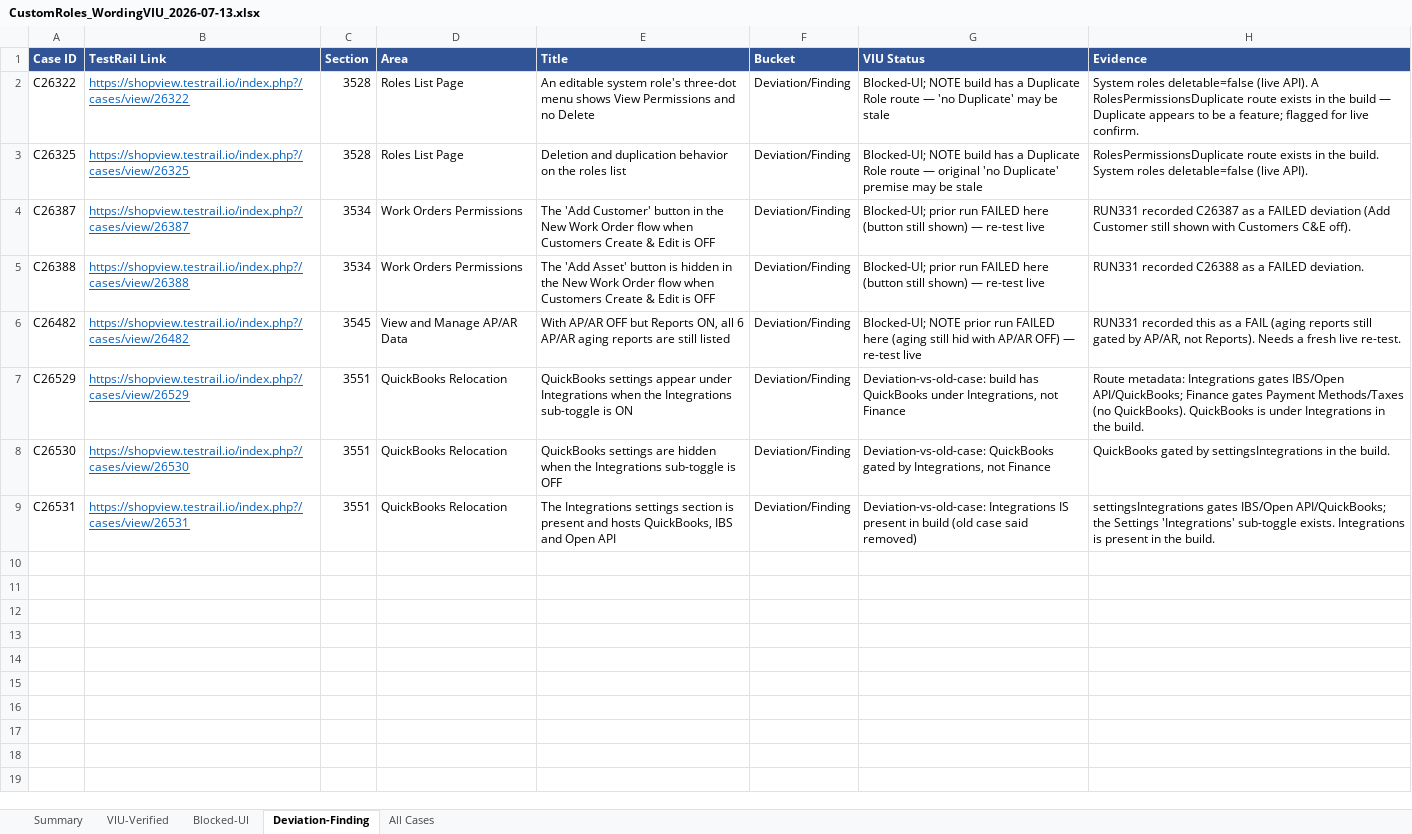
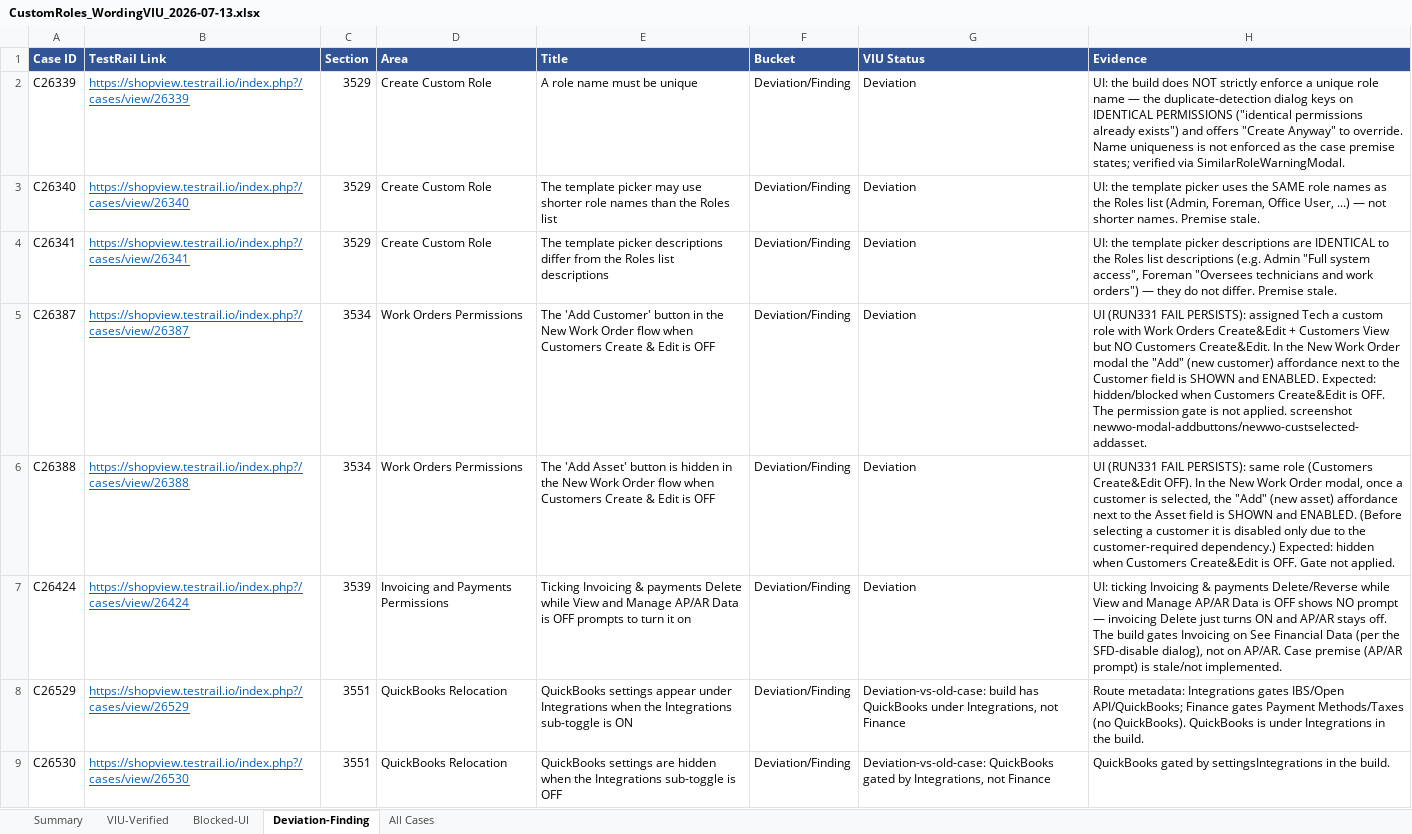
Before and after one commit to bilalmuzamil-sketch/Manual-test-Cases, an Excel workbook: build/custom-roles-run/CustomRoles_WordingVIU_2026-07-13.xlsx, sheet Deviation-Finding, drawn as a sheet; only a part is shown; the shorter side is filled out with more unchanged rows; values as stored, in another font and other column widths than the file's, no borders; removed rows and columns are numbered as before the commit, all else as after; the diff names each change by its address in the sheet, - before the commit and + after, or states it on an @@ line.

```diff
--- a/build/custom-roles-run/CustomRoles_WordingVIU_2026-07-13.xlsx (sheet Deviation-Finding)
+++ b/build/custom-roles-run/CustomRoles_WordingVIU_2026-07-13.xlsx (sheet Deviation-Finding)
-row 2: C26322 | https://shopview.testrail.io/index.php?/cases/view/26322 | 3528 | Roles List Page | An editable system role's three-dot menu shows View Permissions and no Delete | Deviation/Finding | Blocked-UI; NOTE build has a Duplicate Role route — 'no Duplicate' may be stale | System roles deletable=false (live API). A RolesPermissionsDuplicate route exists in the build — Duplicate appears to be a feature; flagged for live confirm.
-row 3: C26325 | https://shopview.testrail.io/index.php?/cases/view/26325 | 3528 | Roles List Page | Deletion and duplication behavior on the roles list | Deviation/Finding | Blocked-UI; NOTE build has a Duplicate Role route — original 'no Duplicate' premise may be stale | RolesPermissionsDuplicate route exists in the build. System roles deletable=false (live API).
+row 2: C26339 | https://shopview.testrail.io/index.php?/cases/view/26339 | 3529 | Create Custom Role | A role name must be unique | Deviation/Finding | Deviation | UI: the build does NOT strictly enforce a unique role name — the duplicate-detection dialog keys on IDENTICAL PERMISSIONS ("identical permissions already exists") and offers "Create Anyway" to override. Name uniqueness is not enforced as the case premise states; verified via SimilarRoleWarningModal.
+row 3: C26340 | https://shopview.testrail.io/index.php?/cases/view/26340 | 3529 | Create Custom Role | The template picker may use shorter role names than the Roles list | Deviation/Finding | Deviation | UI: the template picker uses the SAME role names as the Roles list (Admin, Foreman, Office User, ...) — not shorter names. Premise stale.
+row 4: C26341 | https://shopview.testrail.io/index.php?/cases/view/26341 | 3529 | Create Custom Role | The template picker descriptions differ from the Roles list descriptions | Deviation/Finding | Deviation | UI: the template picker descriptions are IDENTICAL to the Roles list descriptions (e.g. Admin "Full system access", Foreman "Oversees technicians and work orders") — they do not differ. Premise stale.
-G5:G6 (VIU Status): Blocked-UI; prior run FAILED here (button still shown) — re-test live
+G5:G6 (VIU Status): Deviation
-H5 (Evidence): RUN331 recorded C26387 as a FAILED deviation (Add Customer still shown with Customers C&E off).
+H5 (Evidence): UI (RUN331 FAIL PERSISTS): assigned Tech a custom role with Work Orders Create&Edit + Customers View but NO Customers Create&Edit. In the New Work Order modal the "Add" (new customer) affordance next to the Customer field is SHOWN and ENABLED. Expected: hidden/blocked when Customers Create&Edit is OFF. The permission gate is not applied. screenshot newwo-modal-addbuttons/newwo-custselected-addasset.
-H6 (Evidence): RUN331 recorded C26388 as a FAILED deviation.
+H6 (Evidence): UI (RUN331 FAIL PERSISTS): same role (Customers Create&Edit OFF). In the New Work Order modal, once a customer is selected, the "Add" (new asset) affordance next to the Asset field is SHOWN and ENABLED. (Before selecting a customer it is disabled only due to the customer-required dependency.) Expected: hidden when Customers Create&Edit is OFF. Gate not applied.
-row 6: C26482 | https://shopview.testrail.io/index.php?/cases/view/26482 | 3545 | View and Manage AP/AR Data | With AP/AR OFF but Reports ON, all 6 AP/AR aging reports are still listed | Deviation/Finding | Blocked-UI; NOTE prior run FAILED here (aging still hid with AP/AR OFF) — re-test live | RUN331 recorded this as a FAIL (aging reports still gated by AP/AR, not Reports). Needs a fresh live re-test.
+row 7: C26424 | https://shopview.testrail.io/index.php?/cases/view/26424 | 3539 | Invoicing and Payments Permissions | Ticking Invoicing & payments Delete while View and Manage AP/AR Data is OFF prompts to turn it on | Deviation/Finding | Deviation | UI: ticking Invoicing & payments Delete/Reverse while View and Manage AP/AR Data is OFF shows NO prompt — invoicing Delete just turns ON and AP/AR stays off. The build gates Invoicing on See Financial Data (per the SFD-disable dialog), not on AP/AR. Case premise (AP/AR prompt) is stale/not implemented.
```
Also changed, not shown: sheet Blocked-UI, sheet VIU-Verified, sheet All Cases, sheet Summary, 4 other files.
